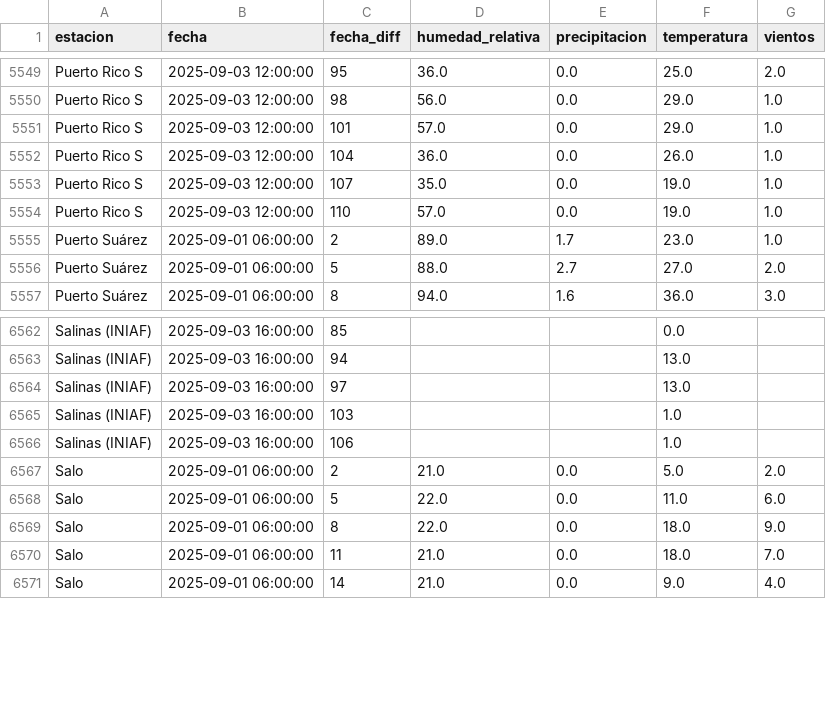
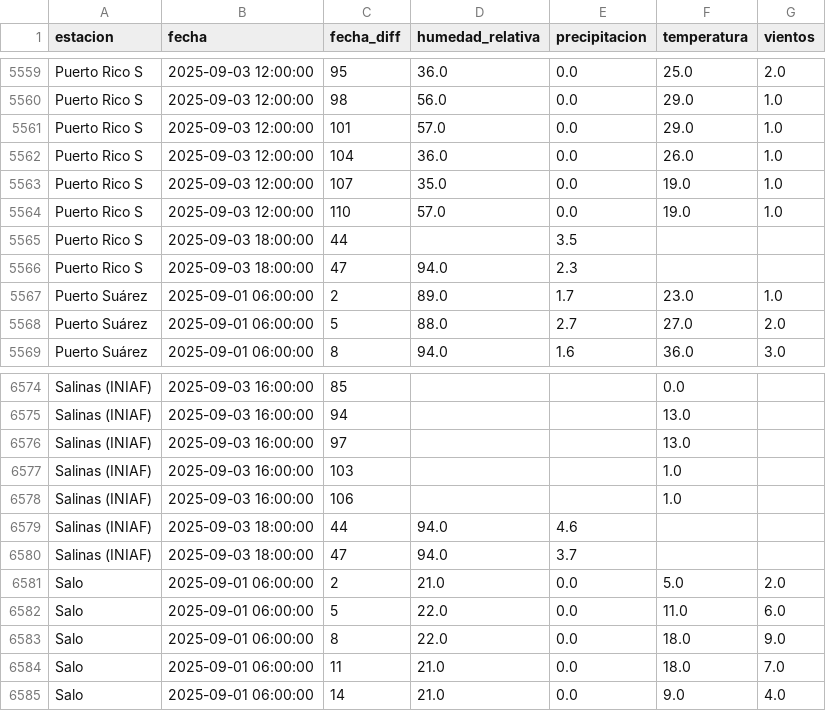
Before and after one commit to sociedatos/bo-meteorologia, a CSV file: data_forecast/2025/202535.csv, drawn as a sheet; only a part is shown, gaps mark what is left out; the diff covers the shown part only; the diff names each change by its address in the sheet, - before the commit and + after, or states it on an @@ line.

```diff
--- a/data_forecast/2025/202535.csv
+++ b/data_forecast/2025/202535.csv
+row 5565: Puerto Rico S | 2025-09-03 18:00:00 | 44 |  | 3.5
+row 5566: Puerto Rico S | 2025-09-03 18:00:00 | 47 | 94.0 | 2.3
+row 6579: Salinas (INIAF) | 2025-09-03 18:00:00 | 44 | 94.0 | 4.6
+row 6580: Salinas (INIAF) | 2025-09-03 18:00:00 | 47 | 94.0 | 3.7
```
Also changed, not shown: 10 added rows elsewhere in this file.
